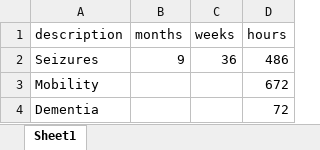
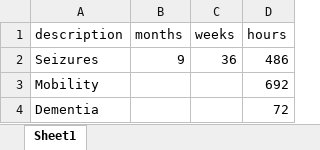
Before and after one commit to pbischoff3/pbischoff3.github.io, an Excel workbook: Hours/patient/files/patient.xlsx, sheet Sheet1, drawn as a sheet; values as stored, in another font and other column widths than the file's, no borders; the diff names each change by its address in the sheet, - before the commit and + after, or states it on an @@ line.

```diff
--- a/Hours/patient/files/patient.xlsx (sheet Sheet1)
+++ b/Hours/patient/files/patient.xlsx (sheet Sheet1)
-D3 (hours): 672
+D3 (hours): 692
```
Also changed, not shown: Hours/leadership/files/leadership.xlsx, Hours/research/files/research.xlsx, 17 other files.
